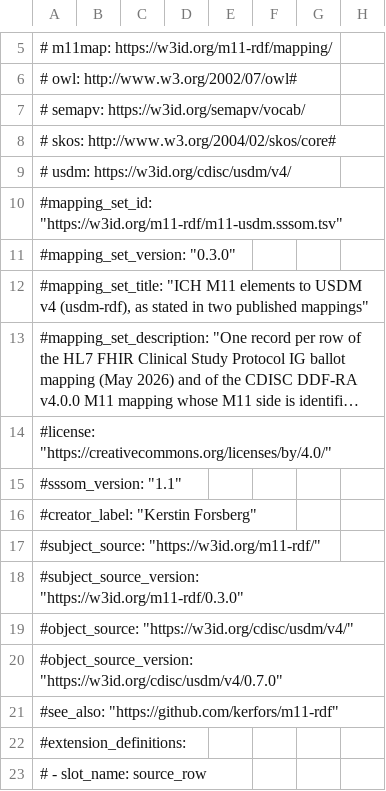
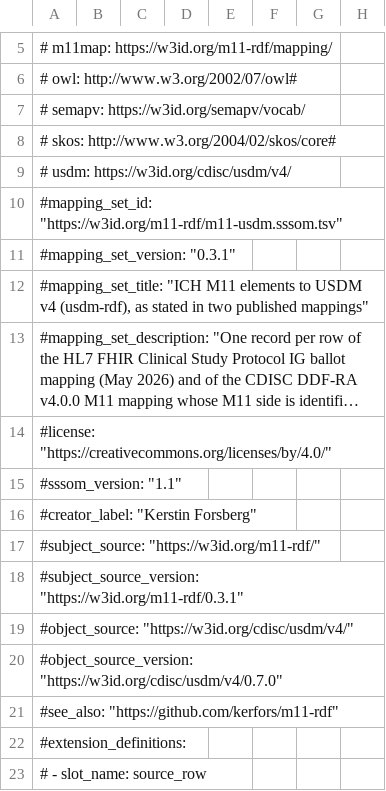
Before and after one commit to kerfors/m11-rdf, a TSV file: m11-usdm.sssom.tsv, drawn as a sheet; only a part is shown, gaps mark what is left out; long unchanged cells end in …; the diff names each change by its address in the sheet, - before the commit and + after, or states it on an @@ line.

```diff
--- a/m11-usdm.sssom.tsv
+++ b/m11-usdm.sssom.tsv
-A11: #mapping_set_version: "0.3.0"
+A11: #mapping_set_version: "0.3.1"
-A18: #subject_source_version: "https://w3id.org/m11-rdf/0.3.0"
+A18: #subject_source_version: "https://w3id.org/m11-rdf/0.3.1"
```
Also changed, not shown: 24 other files.
